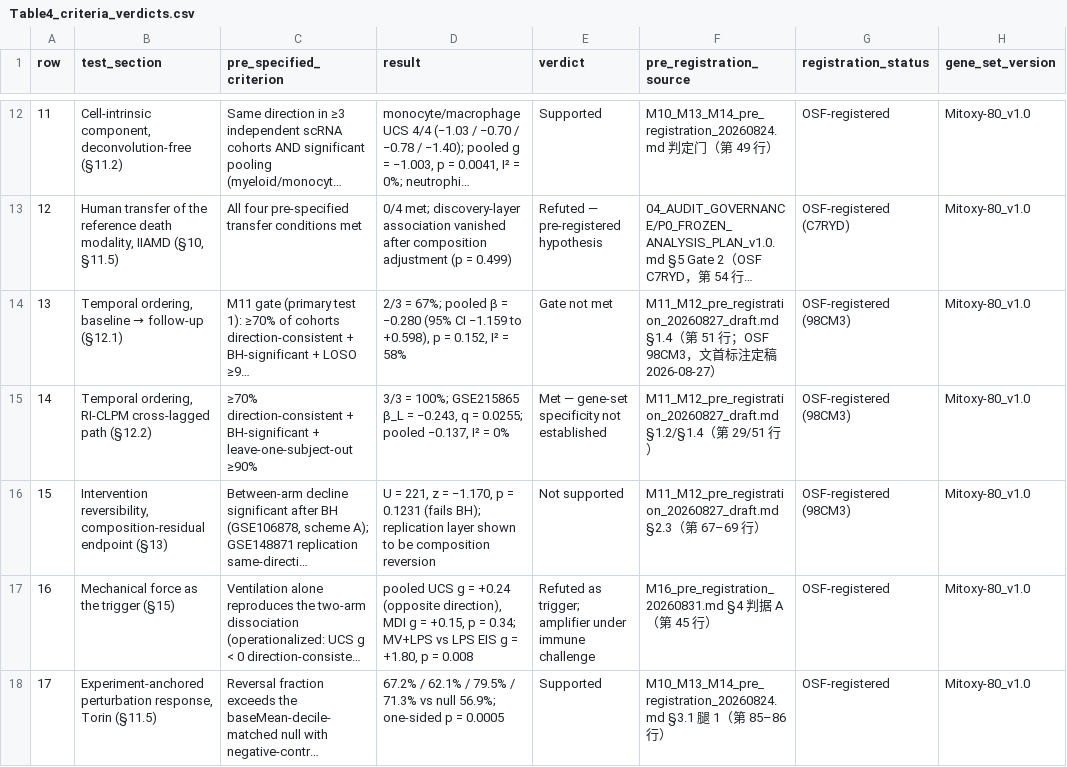
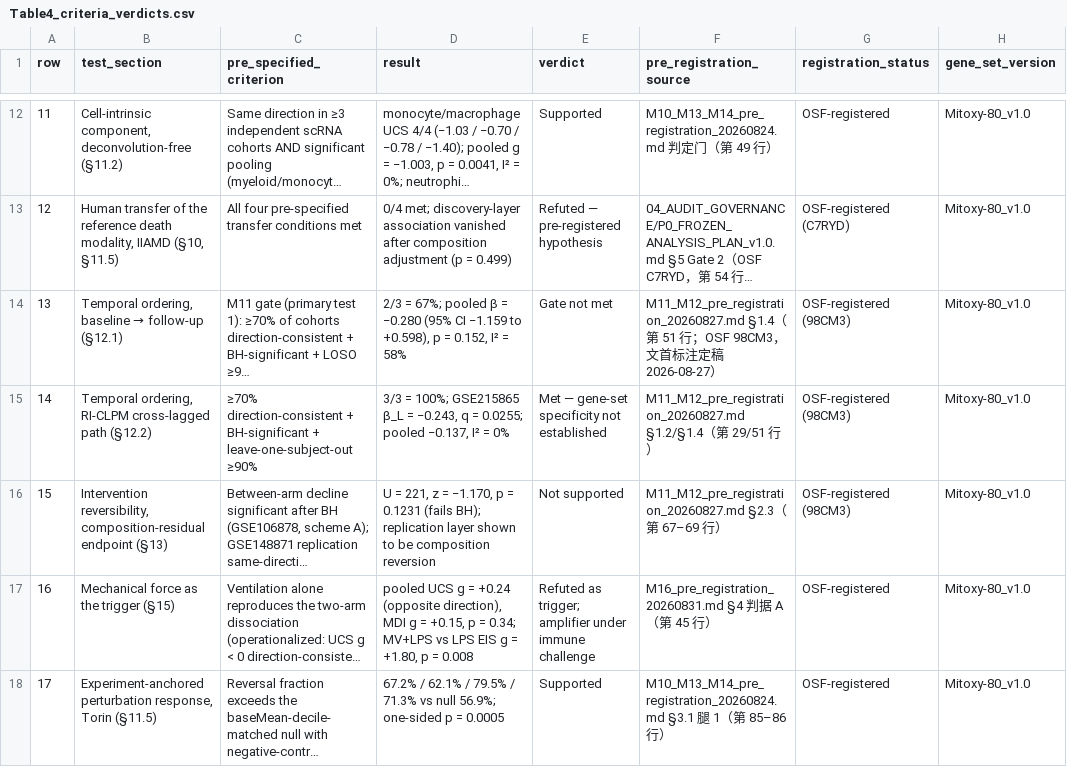
Before and after one commit to huangqdhk/critical-illness-rcd-composition-deconfounding, a CSV file: figure_data/Table4_criteria_verdicts.csv, drawn as a sheet; only a part is shown, gaps mark what is left out; long unchanged cells end in …; the diff names each change by its address in the sheet, - before the commit and + after, or states it on an @@ line.

```diff
--- a/figure_data/Table4_criteria_verdicts.csv
+++ b/figure_data/Table4_criteria_verdicts.csv
-F14 (pre_registration_source): M11_M12_pre_registration_20260827_draft.md §1.4（…
+F14 (pre_registration_source): M11_M12_pre_registration_20260827.md §1.4（…
-F15 (pre_registration_source): M11_M12_pre_registration_20260827_draft.md §1.2/§1.4（…
+F15 (pre_registration_source): M11_M12_pre_registration_20260827.md §1.2/§1.4（…
-F16 (pre_registration_source): M11_M12_pre_registration_20260827_draft.md §2.3（…
+F16 (pre_registration_source): M11_M12_pre_registration_20260827.md §2.3（…
```
Also changed, not shown: governance/RESULTS_MANIFEST_v2.0.csv, 9 other files.
